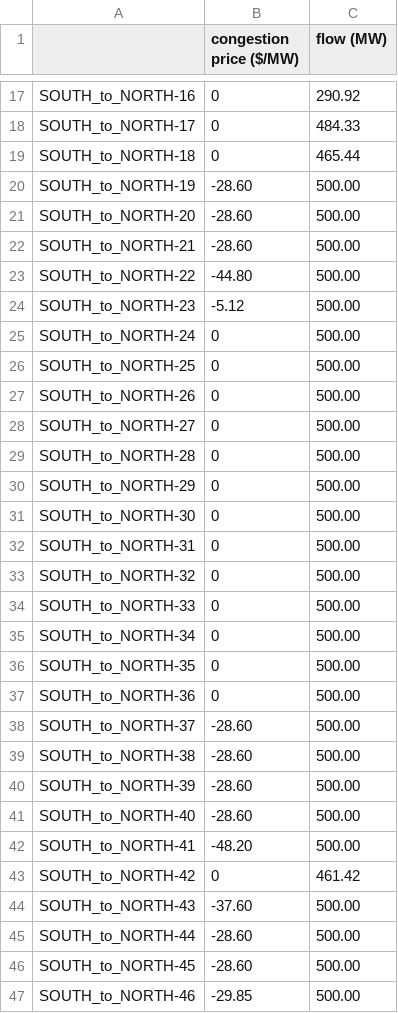
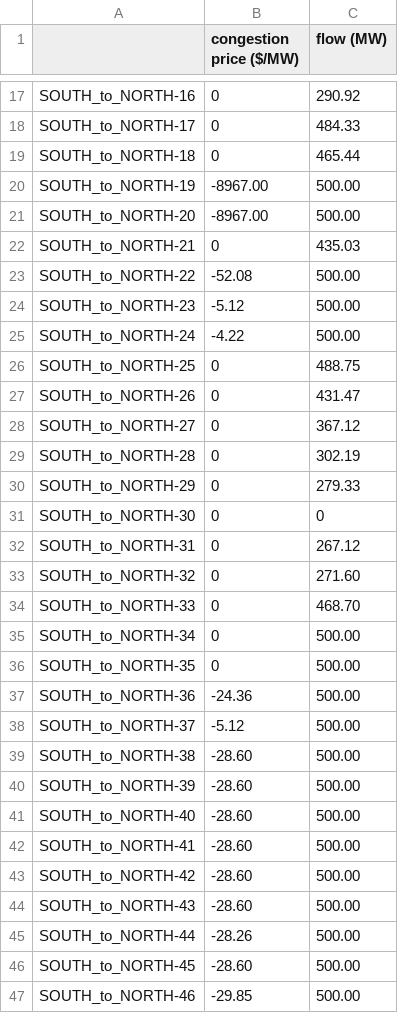
Before and after one commit to bsergi/dispatch_RA, a CSV file: TOY/results/tx_flows.csv, drawn as a sheet; only a part is shown, gaps mark what is left out; the diff covers the shown part only.

```diff
--- a/TOY/results/tx_flows.csv
+++ b/TOY/results/tx_flows.csv
@@ -19,21 +19,21 @@ SOUTH_to_NORTH-17,0,484.33
 SOUTH_to_NORTH-18,0,465.44
-SOUTH_to_NORTH-19,-28.60,500.00
-SOUTH_to_NORTH-20,-28.60,500.00
-SOUTH_to_NORTH-21,-28.60,500.00
-SOUTH_to_NORTH-22,-44.80,500.00
+SOUTH_to_NORTH-19,-8967.00,500.00
+SOUTH_to_NORTH-20,-8967.00,500.00
+SOUTH_to_NORTH-21,0,435.03
+SOUTH_to_NORTH-22,-52.08,500.00
 SOUTH_to_NORTH-23,-5.12,500.00
-SOUTH_to_NORTH-24,0,500.00
-SOUTH_to_NORTH-25,0,500.00
-SOUTH_to_NORTH-26,0,500.00
-SOUTH_to_NORTH-27,0,500.00
-SOUTH_to_NORTH-28,0,500.00
-SOUTH_to_NORTH-29,0,500.00
-SOUTH_to_NORTH-30,0,500.00
-SOUTH_to_NORTH-31,0,500.00
-SOUTH_to_NORTH-32,0,500.00
-SOUTH_to_NORTH-33,0,500.00
+SOUTH_to_NORTH-24,-4.22,500.00
+SOUTH_to_NORTH-25,0,488.75
+SOUTH_to_NORTH-26,0,431.47
+SOUTH_to_NORTH-27,0,367.12
+SOUTH_to_NORTH-28,0,302.19
+SOUTH_to_NORTH-29,0,279.33
+SOUTH_to_NORTH-30,0,0
+SOUTH_to_NORTH-31,0,267.12
+SOUTH_to_NORTH-32,0,271.60
+SOUTH_to_NORTH-33,0,468.70
 SOUTH_to_NORTH-34,0,500.00
 SOUTH_to_NORTH-35,0,500.00
-SOUTH_to_NORTH-36,0,500.00
-SOUTH_to_NORTH-37,-28.60,500.00
+SOUTH_to_NORTH-36,-24.36,500.00
+SOUTH_to_NORTH-37,-5.12,500.00
 SOUTH_to_NORTH-38,-28.60,500.00
@@ -41,6 +41,6 @@ SOUTH_to_NORTH-39,-28.60,500.00
 SOUTH_to_NORTH-40,-28.60,500.00
-SOUTH_to_NORTH-41,-48.20,500.00
-SOUTH_to_NORTH-42,0,461.42
-SOUTH_to_NORTH-43,-37.60,500.00
-SOUTH_to_NORTH-44,-28.60,500.00
+SOUTH_to_NORTH-41,-28.60,500.00
+SOUTH_to_NORTH-42,-28.60,500.00
+SOUTH_to_NORTH-43,-28.60,500.00
+SOUTH_to_NORTH-44,-28.26,500.00
 SOUTH_to_NORTH-45,-28.60,500.00
```
Also changed, not shown: 1 edited cell elsewhere in this file, TOY/inputs/transmission_lines_hourly.csv, TOY/results/generator_dispatch.csv, 14 other files.
